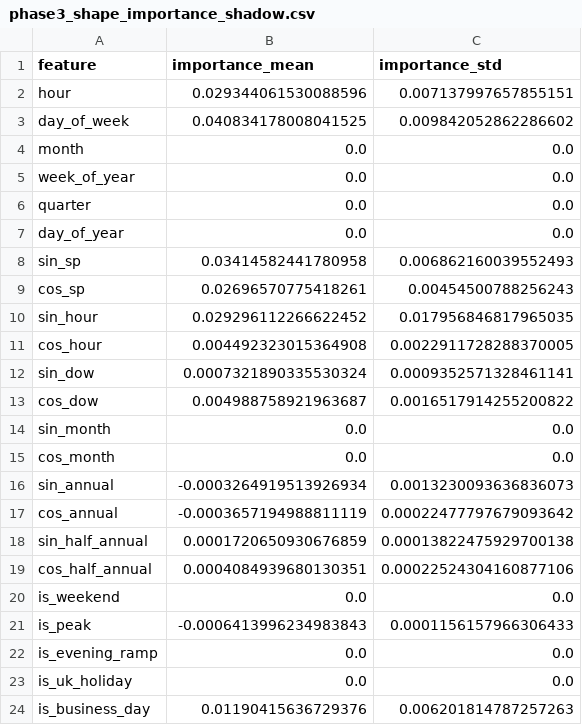
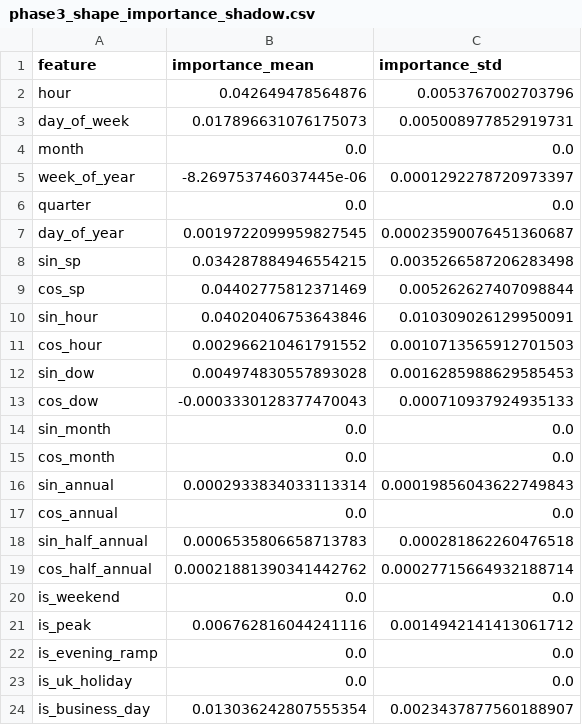
Before and after one commit to liudi23/uk-system-price-forecast, a CSV file: model_assets/phase3_shape_importance_shadow.csv, drawn as a sheet; only a part is shown; the diff covers the shown part only.

```diff
--- a/model_assets/phase3_shape_importance_shadow.csv
+++ b/model_assets/phase3_shape_importance_shadow.csv
@@ -1,24 +1,24 @@
 feature,importance_mean,importance_std
-hour,0.029344061530088596,0.007137997657855151
-day_of_week,0.040834178008041525,0.009842052862286602
+hour,0.042649478564876,0.0053767002703796
+day_of_week,0.017896631076175073,0.005008977852919731
 month,0.0,0.0
-week_of_year,0.0,0.0
+week_of_year,-8.269753746037445e-06,0.0001292278720973397
 quarter,0.0,0.0
-day_of_year,0.0,0.0
-sin_sp,0.03414582441780958,0.006862160039552493
-cos_sp,0.02696570775418261,0.00454500788256243
-sin_hour,0.029296112266622452,0.017956846817965035
-cos_hour,0.004492323015364908,0.0022911728288370005
-sin_dow,0.0007321890335530324,0.0009352571328461141
-cos_dow,0.004988758921963687,0.0016517914255200822
+day_of_year,0.0019722099959827545,0.00023590076451360687
+sin_sp,0.034287884946554215,0.0035266587206283498
+cos_sp,0.04402775812371469,0.005262627407098844
+sin_hour,0.04020406753643846,0.010309026129950091
+cos_hour,0.002966210461791552,0.0010713565912701503
+sin_dow,0.004974830557893028,0.0016285988629585453
+cos_dow,-0.0003330128377470043,0.000710937924935133
 sin_month,0.0,0.0
 cos_month,0.0,0.0
-sin_annual,-0.0003264919513926934,0.0013230093636836073
-cos_annual,-0.0003657194988811119,0.00022477797679093642
-sin_half_annual,0.0001720650930676859,0.00013822475929700138
-cos_half_annual,0.0004084939680130351,0.00022524304160877106
+sin_annual,0.0002933834033113314,0.00019856043622749843
+cos_annual,0.0,0.0
+sin_half_annual,0.0006535806658713783,0.000281862260476518
+cos_half_annual,0.00021881390341442762,0.00027715664932188714
 is_weekend,0.0,0.0
-is_peak,-0.0006413996234983843,0.0001156157966306433
+is_peak,0.006762816044241116,0.0014942141413061712
 is_evening_ramp,0.0,0.0
 is_uk_holiday,0.0,0.0
-is_business_day,0.01190415636729376,0.006201814787257263
+is_business_day,0.013036242807555354,0.0023437877560188907
```
Also changed, not shown: 82 edited cells elsewhere in this file, model_assets/day2_forecast_shadow.csv, model_assets/next_day_forecast_phase3.csv, 11 other files.
